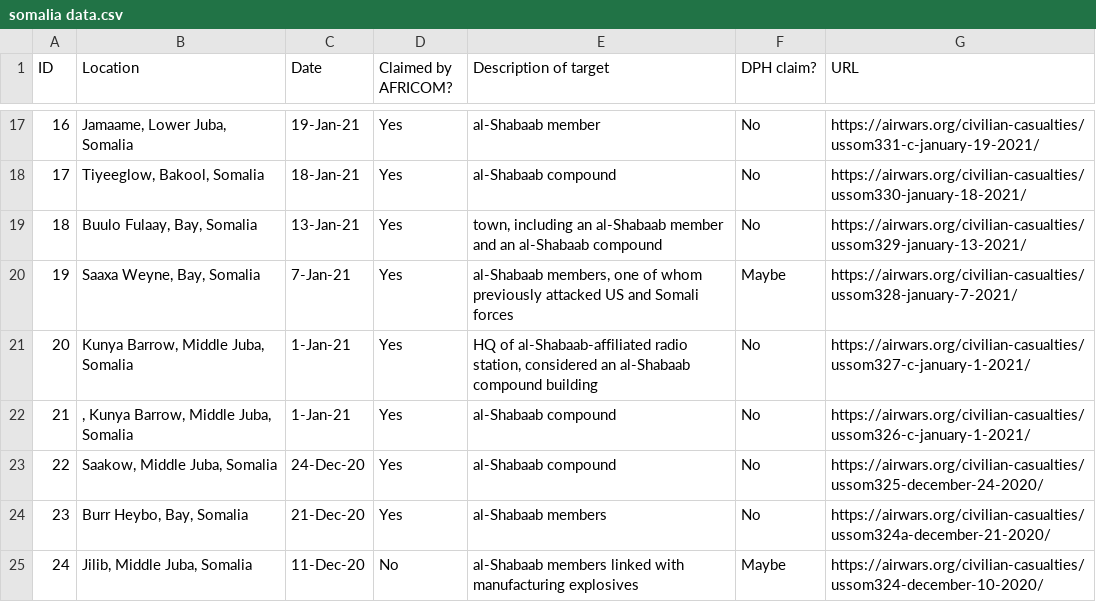
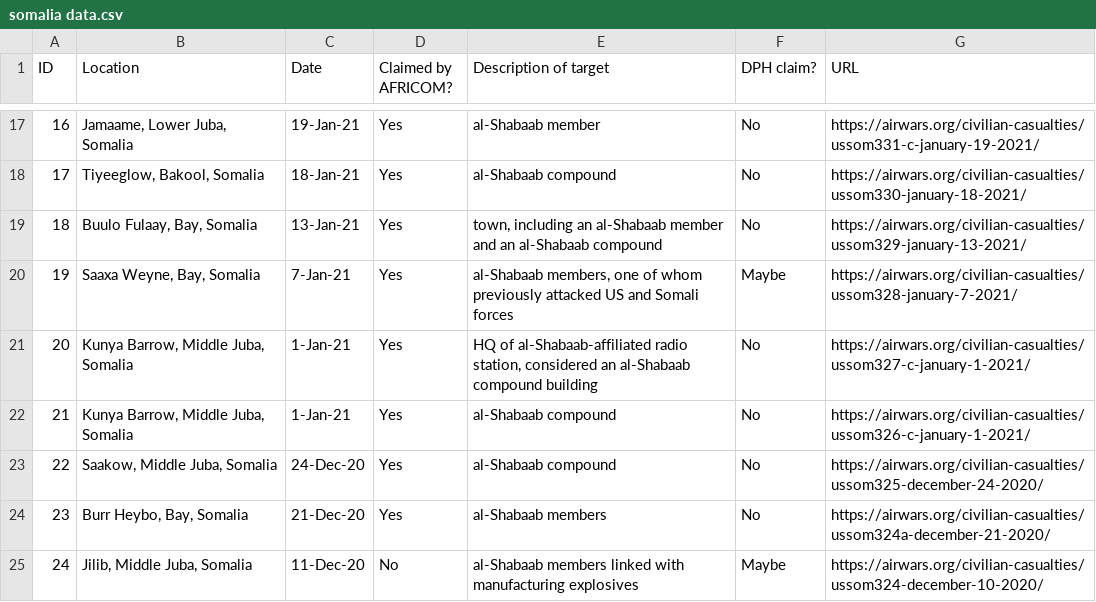
Before and after one commit to stefficolao/US-airbornestrikes-Somalia, a CSV file: somalia data.csv, drawn as a sheet; only a part is shown, gaps mark what is left out.

Commit message:
somalia data.csv

```diff
--- a/somalia data.csv
+++ b/somalia data.csv
@@ -21,3 +21,3 @@
 20,"Kunya Barrow, Middle Juba, Somalia",1-Jan-21,Yes,"HQ of al-Shabaab-affiliated radio station, considered an al-Shabaab compound building",No,https://airwars.org/civilian-casualties/ussom327-c-january-1-2021/,
-21,", Kunya Barrow, Middle Juba, Somalia",1-Jan-21,Yes,al-Shabaab compound,No,https://airwars.org/civilian-casualties/ussom326-c-january-1-2021/,
+21,"Kunya Barrow, Middle Juba, Somalia",1-Jan-21,Yes,al-Shabaab compound,No,https://airwars.org/civilian-casualties/ussom326-c-january-1-2021/,
 22," Saakow, Middle Juba, Somalia",24-Dec-20,Yes,al-Shabaab compound,No,https://airwars.org/civilian-casualties/ussom325-december-24-2020/,
```
